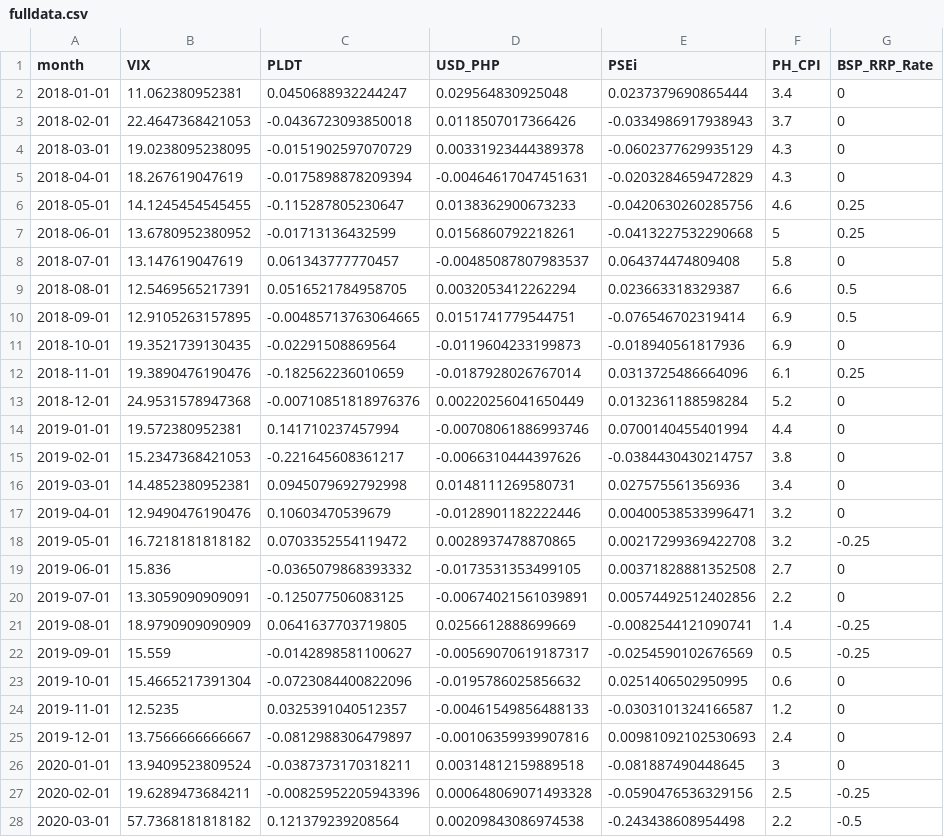
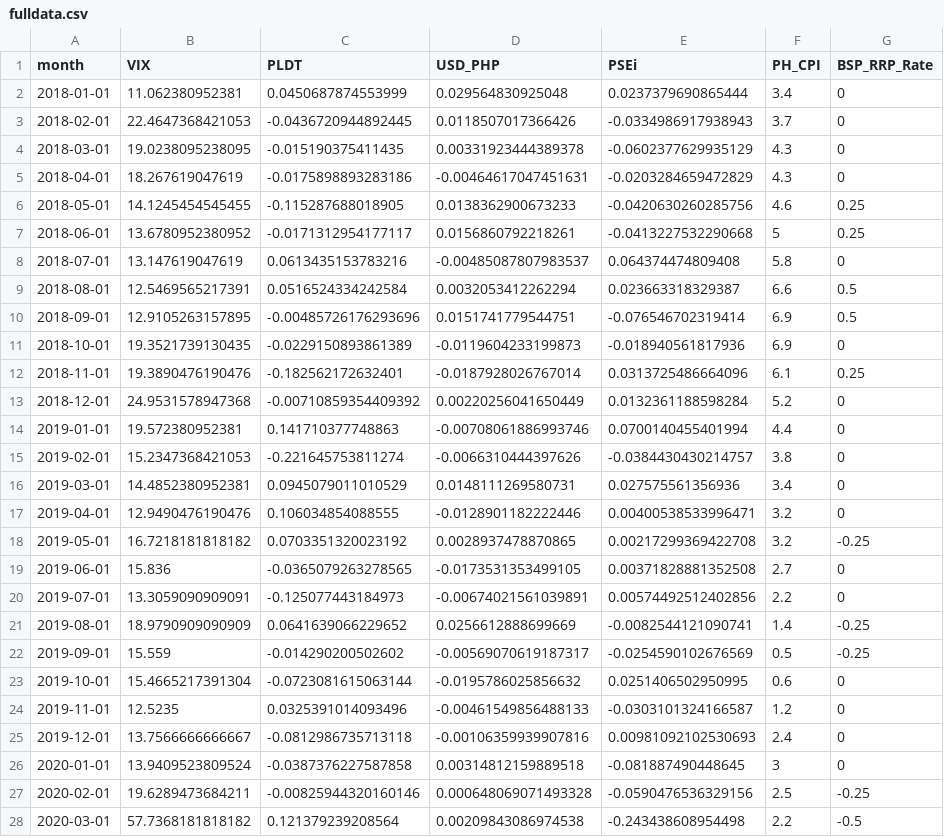
Before and after one commit to chua-e/FINARTS-CASE-1, a CSV file: data/fulldata.csv, drawn as a sheet; only a part is shown; the diff covers the shown part only; the diff names each change by its address in the sheet, - before the commit and + after, or states it on an @@ line.

```diff
--- a/data/fulldata.csv
+++ b/data/fulldata.csv
-C2 (PLDT): 0.0450688932244247
+C2 (PLDT): 0.0450687874553999
-C3 (PLDT): -0.0436723093850018
+C3 (PLDT): -0.0436720944892445
-C4 (PLDT): -0.0151902597070729
+C4 (PLDT): -0.015190375411435
-C5 (PLDT): -0.0175898878209394
+C5 (PLDT): -0.0175898893283186
-C6 (PLDT): -0.115287805230647
+C6 (PLDT): -0.115287688018905
-C7 (PLDT): -0.01713136432599
+C7 (PLDT): -0.0171312954177117
-C8 (PLDT): 0.061343777770457
+C8 (PLDT): 0.0613435153783216
-C9 (PLDT): 0.0516521784958705
+C9 (PLDT): 0.0516524334242584
-C10 (PLDT): -0.00485713763064665
+C10 (PLDT): -0.00485726176293696
-C11 (PLDT): -0.02291508869564
+C11 (PLDT): -0.0229150893861389
-C12 (PLDT): -0.182562236010659
+C12 (PLDT): -0.182562172632401
-C13 (PLDT): -0.00710851818976376
+C13 (PLDT): -0.00710859354409392
-C14 (PLDT): 0.141710237457994
+C14 (PLDT): 0.141710377748863
-C15 (PLDT): -0.221645608361217
+C15 (PLDT): -0.221645753811274
-C16 (PLDT): 0.0945079692792998
+C16 (PLDT): 0.0945079011010529
-C17 (PLDT): 0.10603470539679
+C17 (PLDT): 0.106034854088555
-C18 (PLDT): 0.0703352554119472
+C18 (PLDT): 0.0703351320023192
-C19 (PLDT): -0.0365079868393332
+C19 (PLDT): -0.0365079263278565
-C20 (PLDT): -0.125077506083125
+C20 (PLDT): -0.125077443184973
-C21 (PLDT): 0.0641637703719805
+C21 (PLDT): 0.0641639066229652
-C22 (PLDT): -0.0142898581100627
+C22 (PLDT): -0.014290200502602
-C23 (PLDT): -0.0723084400822096
+C23 (PLDT): -0.0723081615063144
-C24 (PLDT): 0.0325391040512357
+C24 (PLDT): 0.0325391014093496
-C25 (PLDT): -0.0812988306479897
+C25 (PLDT): -0.0812986735713118
-C26 (PLDT): -0.0387373170318211
+C26 (PLDT): -0.0387376227587858
-C27 (PLDT): -0.00825952205943396
+C27 (PLDT): -0.00825944320160146
```
Also changed, not shown: 49 edited cells elsewhere in this file, 2 other files.
